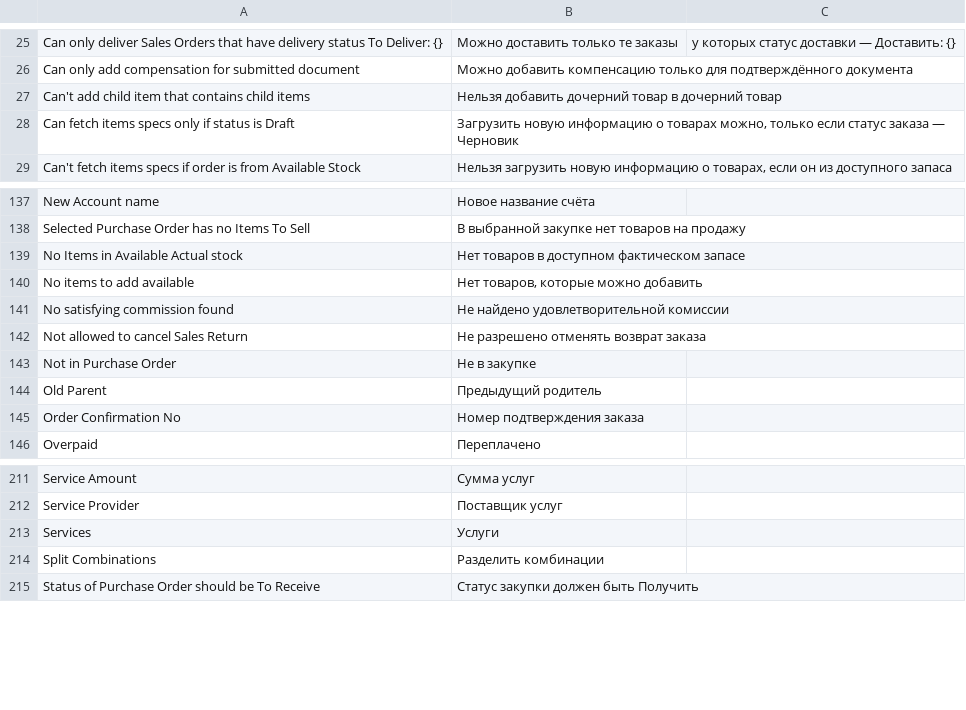
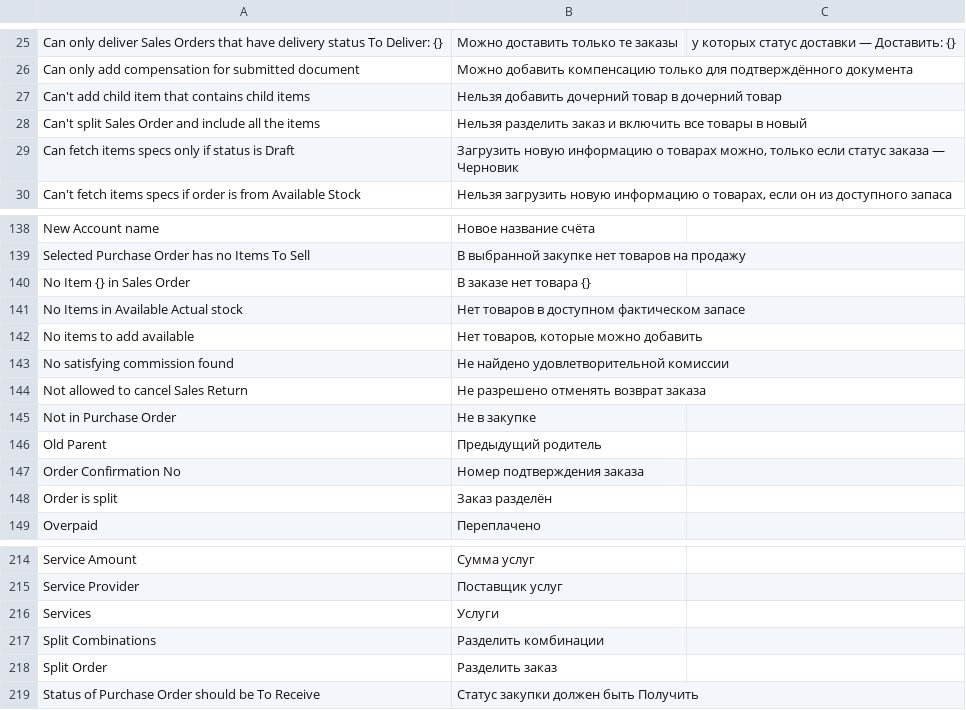
Before and after one commit to vrslev/comfort, a CSV file: comfort/translations/ru.csv, drawn as a sheet; only a part is shown, gaps mark what is left out.

Commit message:
feat(Sales Order) “Split Order” button (#41)
* chore: Add TODO

* chore: Add TODO

* Add server side

* Move "Split Combinations" button to items grid

* Add client site

* Add translations

```diff
--- a/comfort/translations/ru.csv
+++ b/comfort/translations/ru.csv
@@ -27,2 +27,3 @@ Can only add compensation for submitted document,Можно добавить к
 Can't add child item that contains child items,Нельзя добавить дочерний товар в дочерний товар
+Can't split Sales Order and include all the items,Нельзя разделить заказ и включить все товары в новый
 Can fetch items specs only if status is Draft,"Загрузить новую информацию о товарах можно, только если статус заказа — Черновик"
@@ -138,2 +139,3 @@ New Account name,Новое название счёта
 Selected Purchase Order has no Items To Sell,В выбранной закупке нет товаров на продажу
+No Item {} in Sales Order,В заказе нет товара {}
 No Items in Available Actual stock,Нет товаров в доступном фактическом запасе
@@ -145,2 +147,3 @@ Old Parent,Предыдущий родитель
 Order Confirmation No,Номер подтверждения заказа
+Order is split,Заказ разделён
 Overpaid,Переплачено
@@ -214,2 +217,3 @@ Services,Услуги
 Split Combinations,Разделить комбинации
+Split Order,Разделить заказ
 Status of Purchase Order should be To Receive,Статус закупки должен быть Получить
```
Also changed, not shown: 5 other files.
